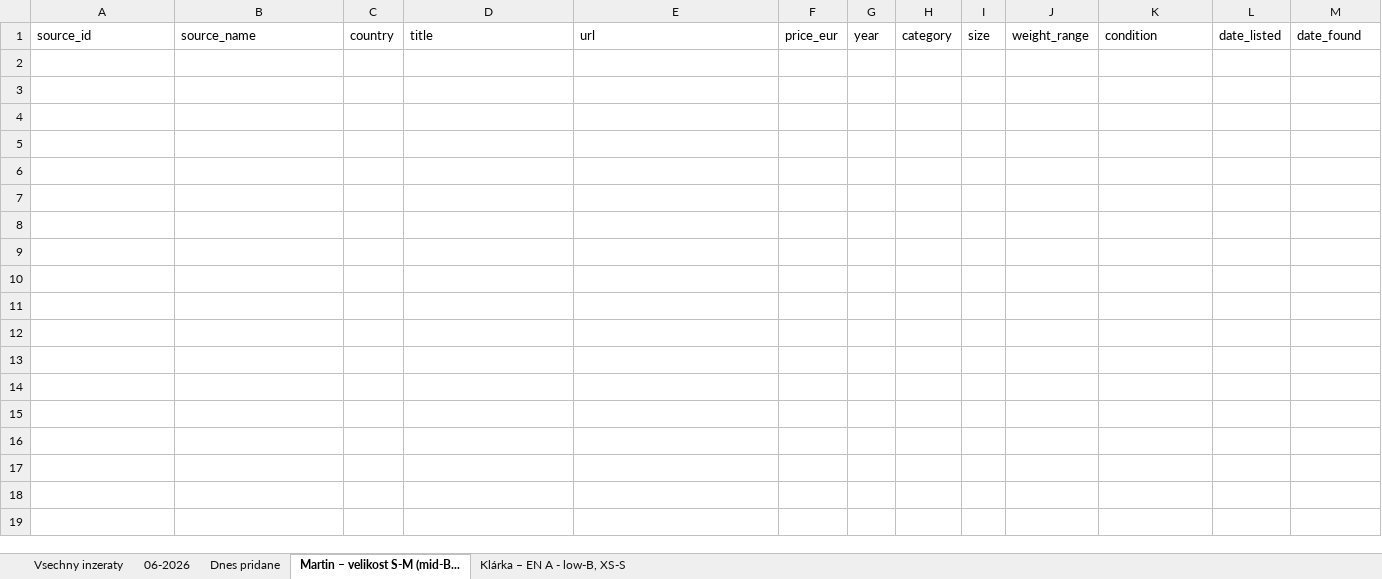
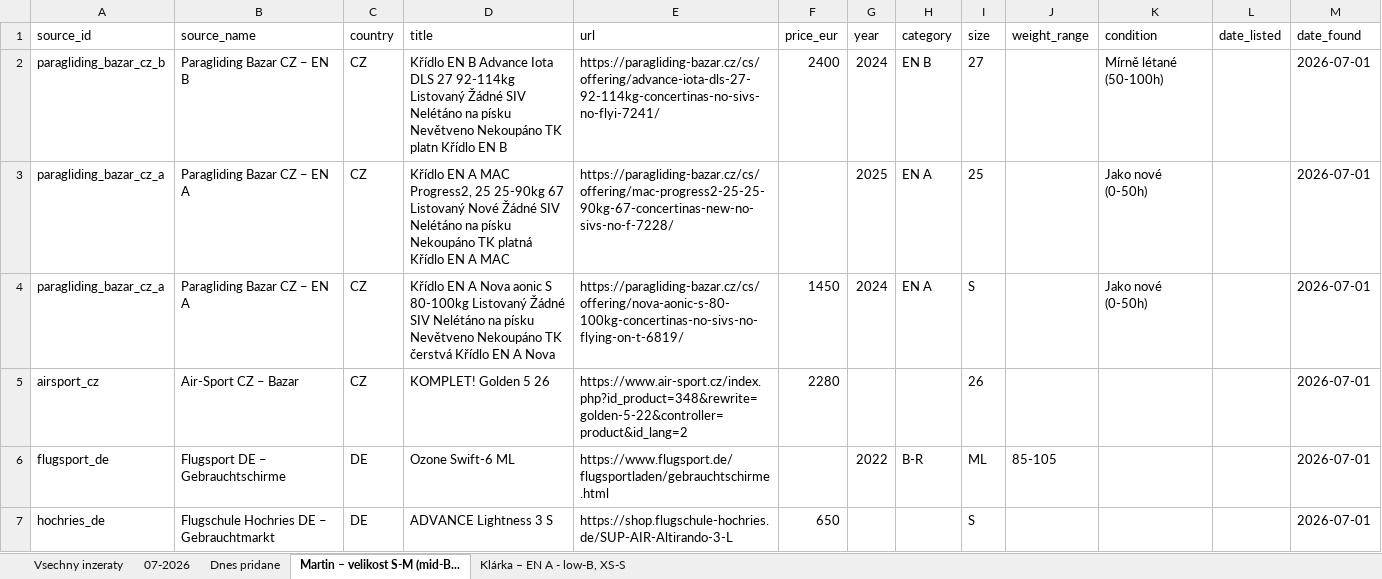
Before and after one commit to zimmema3/paragliding, an Excel workbook: data/bazar_watcher/listings.xlsx, sheet Martin – velikost S-M (mid-B..., drawn as a sheet; values as stored, in another font and other column widths than the file's, no borders; the diff names each change by its address in the sheet, - before the commit and + after, or states it on an @@ line.

```diff
--- a/data/bazar_watcher/listings.xlsx (sheet Martin – velikost S-M (mid-B...)
+++ b/data/bazar_watcher/listings.xlsx (sheet Martin – velikost S-M (mid-B...)
-sheet tab: 06-2026
+sheet tab: 07-2026
+row 2: paragliding_bazar_cz_b | Paragliding Bazar CZ – EN B | CZ | Křídlo EN B Advance Iota DLS 27 92-114kg Listovaný Žádné SIV Nelétáno na písku Nevětveno Nekoupáno TK platn Křídlo EN B | https://paragliding-bazar.cz/cs/offering/advance-iota-dls-27-92-114kg-concertinas-no-sivs-no-flyi-7241/ | 2400 | 2024 | EN B | 27 |  | Mírně létané (50-100h) |  | 2026-07-01
+row 3: paragliding_bazar_cz_a | Paragliding Bazar CZ – EN A | CZ | Křídlo EN A MAC Progress2, 25 25-90kg 67 Listovaný Nové Žádné SIV Nelétáno na písku Nekoupáno TK platná Křídlo EN A MAC | https://paragliding-bazar.cz/cs/offering/mac-progress2-25-25-90kg-67-concertinas-new-no-sivs-no-f-7228/ |  | 2025 | EN A | 25 |  | Jako nové (0-50h) |  | 2026-07-01
+row 4: paragliding_bazar_cz_a | Paragliding Bazar CZ – EN A | CZ | Křídlo EN A Nova aonic S 80-100kg Listovaný Žádné SIV Nelétáno na písku Nevětveno Nekoupáno TK čerstvá Křídlo EN A Nova | https://paragliding-bazar.cz/cs/offering/nova-aonic-s-80-100kg-concertinas-no-sivs-no-flying-on-t-6819/ | 1450 | 2024 | EN A | S |  | Jako nové (0-50h) |  | 2026-07-01
+row 5: airsport_cz | Air-Sport CZ – Bazar | CZ | KOMPLET! Golden 5 26 | https://www.air-sport.cz/index.php?id_product=348&rewrite=golden-5-22&controller=product&id_lang=2 | 2280 |  |  | 26 |  |  |  | 2026-07-01
+row 6: flugsport_de | Flugsport DE – Gebrauchtschirme | DE | Ozone Swift-6 ML | https://www.flugsport.de/flugsportladen/gebrauchtschirme.html |  | 2022 | B-R | ML | 85-105 |  |  | 2026-07-01
+row 7: hochries_de | Flugschule Hochries DE – Gebrauchtmarkt | DE | ADVANCE Lightness 3 S | https://shop.flugschule-hochries.de/SUP-AIR-Altirando-3-L | 650 |  |  | S |  |  |  | 2026-07-01
```
Also changed, not shown: sheet 07-2026, sheet Vsechny inzeraty, sheet Dnes pridane, sheet Klárka – EN A - low-B, XS-S, 1 other file.
